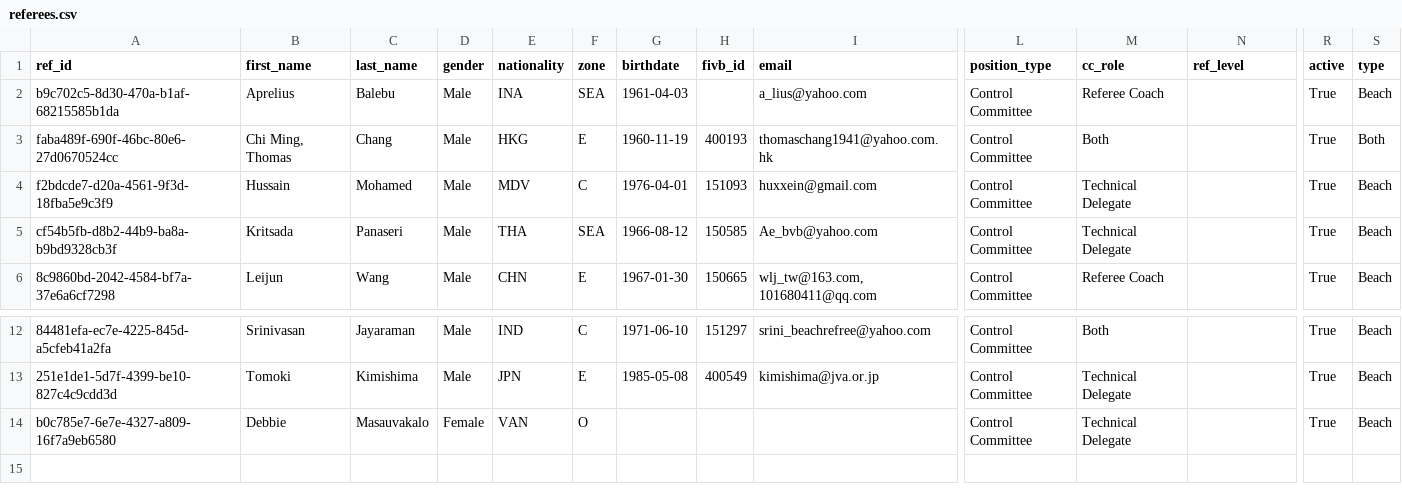
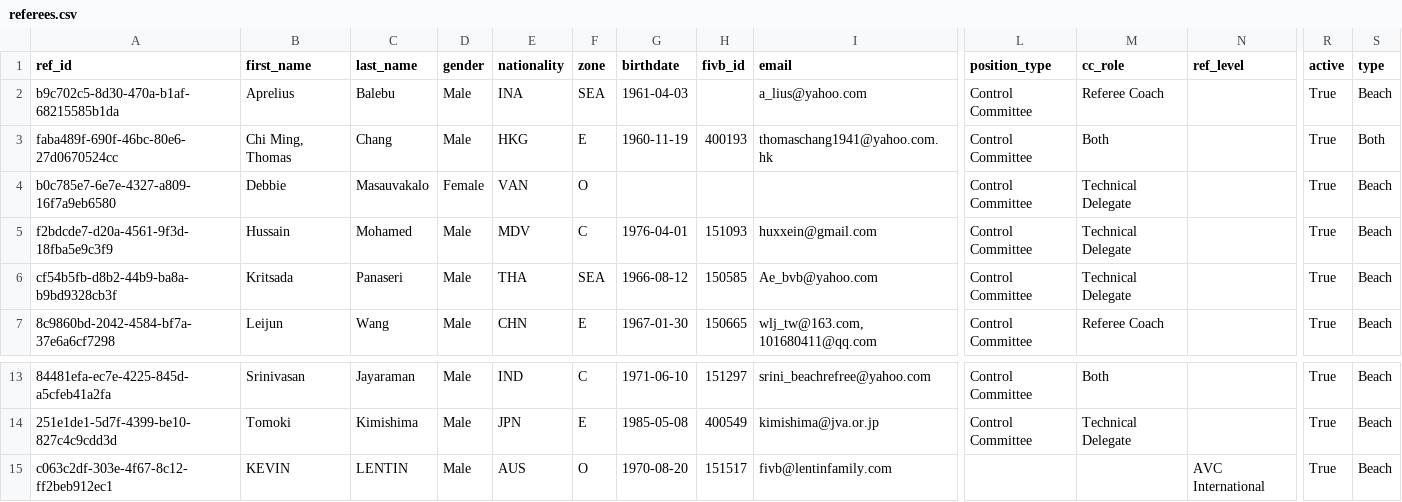
Before and after one commit to avcbeach/referee-database, a CSV file: data/referees.csv, drawn as a sheet; only a part is shown, gaps mark what is left out; removed rows and columns are numbered as before the commit, all else as after; rows hold the shown columns only; the diff names each change by its address in the sheet, - before the commit and + after, or states it on an @@ line.

Commit message:
Update referees.csv via referee app

```diff
--- a/data/referees.csv
+++ b/data/referees.csv
+row 4: b0c785e7-6e7e-4327-a809-16f7a9eb6580 | Debbie | Masauvakalo | Female | VAN | O |  |  |  | Control Committee | Technical Delegate |  | True | Beach
-row 14: b0c785e7-6e7e-4327-a809-16f7a9eb6580 | Debbie | Masauvakalo | Female | VAN | O |  |  |  | Control Committee | Technical Delegate |  | True | Beach
+row 15: c063c2df-303e-4f67-8c12-ff2beb912ec1 | KEVIN | LENTIN | Male | AUS | O | 1970-08-20 | 151517 | fivb@lentinfamily.com |  |  | AVC International | True | Beach
```
